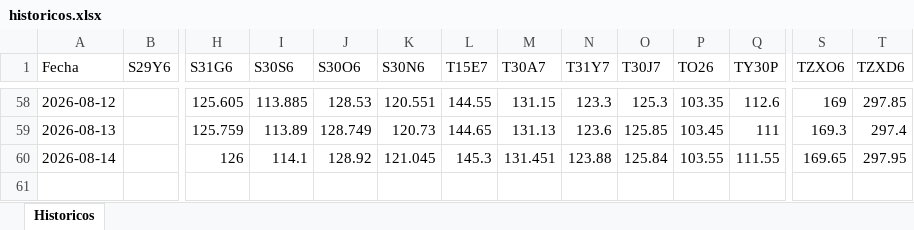
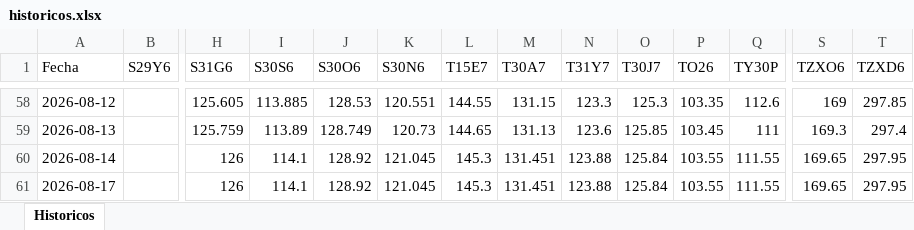
Before and after one commit to Frangranda/Monitor-SoberanosARG, an Excel workbook: historicos.xlsx, sheet Historicos, drawn as a sheet; only a part is shown, gaps mark what is left out; values as stored, in another font and other column widths than the file's, no borders; rows hold the shown columns only; the diff names each change by its address in the sheet, - before the commit and + after, or states it on an @@ line.

```diff
--- a/historicos.xlsx (sheet Historicos)
+++ b/historicos.xlsx (sheet Historicos)
+row 61: 2026-08-17 |  | 126 | 114.1 | 128.92 | 121.045 | 145.3 | 131.451 | 123.88 | 125.84 | 103.55 | 111.55 | 169.65 | 297.95
```
